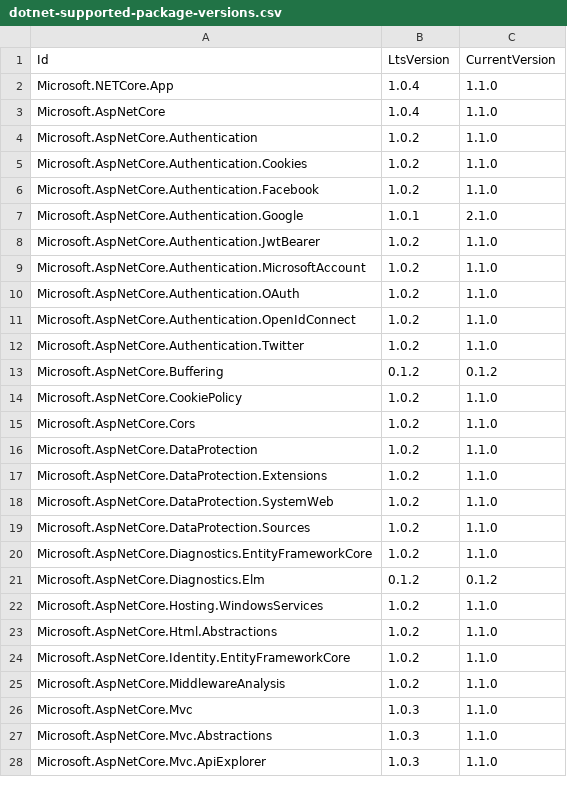
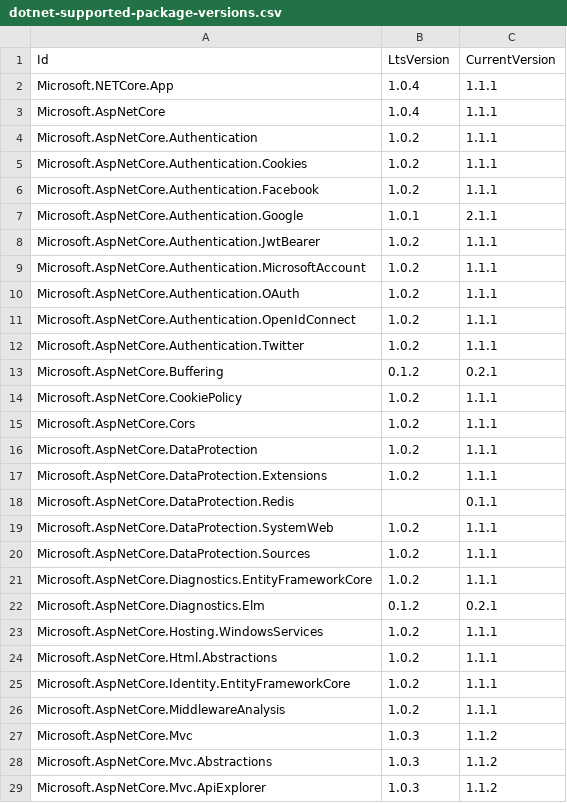
Before and after one commit to dotnet/cli-migrate, a CSV file: src/Microsoft.DotNet.ProjectJsonMigration/dotnet-supported-package-versions.csv, drawn as a sheet; only a part is shown; the diff covers the shown part only.

```diff
--- a/src/Microsoft.DotNet.ProjectJsonMigration/dotnet-supported-package-versions.csv
+++ b/src/Microsoft.DotNet.ProjectJsonMigration/dotnet-supported-package-versions.csv
@@ -1,28 +1,29 @@
 Id,LtsVersion,CurrentVersion
-Microsoft.NETCore.App,1.0.4,1.1.0
-Microsoft.AspNetCore,1.0.4,1.1.0
-Microsoft.AspNetCore.Authentication,1.0.2,1.1.0
-Microsoft.AspNetCore.Authentication.Cookies,1.0.2,1.1.0
-Microsoft.AspNetCore.Authentication.Facebook,1.0.2,1.1.0
-Microsoft.AspNetCore.Authentication.Google,1.0.1,2.1.0
-Microsoft.AspNetCore.Authentication.JwtBearer,1.0.2,1.1.0
-Microsoft.AspNetCore.Authentication.MicrosoftAccount,1.0.2,1.1.0
-Microsoft.AspNetCore.Authentication.OAuth,1.0.2,1.1.0
-Microsoft.AspNetCore.Authentication.OpenIdConnect,1.0.2,1.1.0
-Microsoft.AspNetCore.Authentication.Twitter,1.0.2,1.1.0
-Microsoft.AspNetCore.Buffering,0.1.2,0.1.2
-Microsoft.AspNetCore.CookiePolicy,1.0.2,1.1.0
-Microsoft.AspNetCore.Cors,1.0.2,1.1.0
-Microsoft.AspNetCore.DataProtection,1.0.2,1.1.0
-Microsoft.AspNetCore.DataProtection.Extensions,1.0.2,1.1.0
-Microsoft.AspNetCore.DataProtection.SystemWeb,1.0.2,1.1.0
-Microsoft.AspNetCore.DataProtection.Sources,1.0.2,1.1.0
-Microsoft.AspNetCore.Diagnostics.EntityFrameworkCore,1.0.2,1.1.0
-Microsoft.AspNetCore.Diagnostics.Elm,0.1.2,0.1.2
-Microsoft.AspNetCore.Hosting.WindowsServices,1.0.2,1.1.0
-Microsoft.AspNetCore.Html.Abstractions,1.0.2,1.1.0
-Microsoft.AspNetCore.Identity.EntityFrameworkCore,1.0.2,1.1.0
-Microsoft.AspNetCore.MiddlewareAnalysis,1.0.2,1.1.0
-Microsoft.AspNetCore.Mvc,1.0.3,1.1.0
-Microsoft.AspNetCore.Mvc.Abstractions,1.0.3,1.1.0
-Microsoft.AspNetCore.Mvc.ApiExplorer,1.0.3,1.1.0
+Microsoft.NETCore.App,1.0.4,1.1.1
+Microsoft.AspNetCore,1.0.4,1.1.1
+Microsoft.AspNetCore.Authentication,1.0.2,1.1.1
+Microsoft.AspNetCore.Authentication.Cookies,1.0.2,1.1.1
+Microsoft.AspNetCore.Authentication.Facebook,1.0.2,1.1.1
+Microsoft.AspNetCore.Authentication.Google,1.0.1,2.1.1
+Microsoft.AspNetCore.Authentication.JwtBearer,1.0.2,1.1.1
+Microsoft.AspNetCore.Authentication.MicrosoftAccount,1.0.2,1.1.1
+Microsoft.AspNetCore.Authentication.OAuth,1.0.2,1.1.1
+Microsoft.AspNetCore.Authentication.OpenIdConnect,1.0.2,1.1.1
+Microsoft.AspNetCore.Authentication.Twitter,1.0.2,1.1.1
+Microsoft.AspNetCore.Buffering,0.1.2,0.2.1
+Microsoft.AspNetCore.CookiePolicy,1.0.2,1.1.1
+Microsoft.AspNetCore.Cors,1.0.2,1.1.1
+Microsoft.AspNetCore.DataProtection,1.0.2,1.1.1
+Microsoft.AspNetCore.DataProtection.Extensions,1.0.2,1.1.1
+Microsoft.AspNetCore.DataProtection.Redis,,0.1.1
+Microsoft.AspNetCore.DataProtection.SystemWeb,1.0.2,1.1.1
+Microsoft.AspNetCore.DataProtection.Sources,1.0.2,1.1.1
+Microsoft.AspNetCore.Diagnostics.EntityFrameworkCore,1.0.2,1.1.1
+Microsoft.AspNetCore.Diagnostics.Elm,0.1.2,0.2.1
+Microsoft.AspNetCore.Hosting.WindowsServices,1.0.2,1.1.1
+Microsoft.AspNetCore.Html.Abstractions,1.0.2,1.1.1
+Microsoft.AspNetCore.Identity.EntityFrameworkCore,1.0.2,1.1.1
+Microsoft.AspNetCore.MiddlewareAnalysis,1.0.2,1.1.1
+Microsoft.AspNetCore.Mvc,1.0.3,1.1.2
+Microsoft.AspNetCore.Mvc.Abstractions,1.0.3,1.1.2
+Microsoft.AspNetCore.Mvc.ApiExplorer,1.0.3,1.1.2
```
Also changed, not shown: 1 removed row and 96 edited cells elsewhere in this file, 7 other files.
